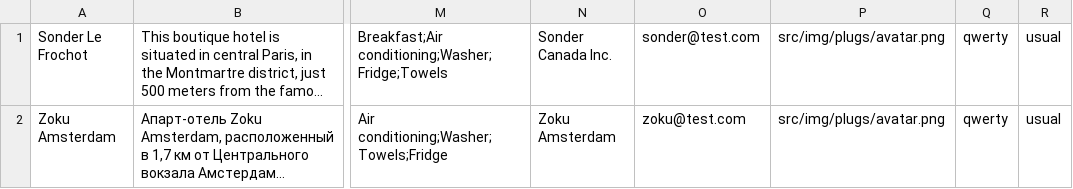
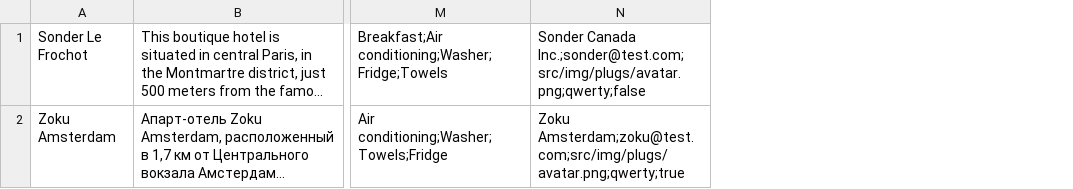
Before and after one commit to htmlacademy-nodejs-api/2605485-six-cities-9, a TSV file: mocks/mock-data.tsv, drawn as a sheet; only a part is shown, gaps mark what is left out; long unchanged cells end in …; removed rows and columns are numbered as before the commit, all else as after; the diff names each change by its address in the sheet, - before the commit and + after, or states it on an @@ line.

```diff
--- a/mocks/mock-data.tsv
+++ b/mocks/mock-data.tsv
-column N, rows 1-2: Sonder Canada Inc. | Zoku Amsterdam
-column O, rows 1-2: sonder@test.com | zoku@test.com
-column P, rows 1-2: src/img/plugs/avatar.png | src/img/plugs/avatar.png
-column Q, rows 1-2: qwerty | qwerty
-column R, rows 1-2: usual | usual
+column N, rows 1-2: Sonder Canada Inc.;sonder@test.com;src/img/plugs/avatar.png;qwerty;false | Zoku Amsterdam;zoku@test.com;src/img/plugs/avatar.png;qwerty;true
```
Also changed, not shown: 5 other files.
